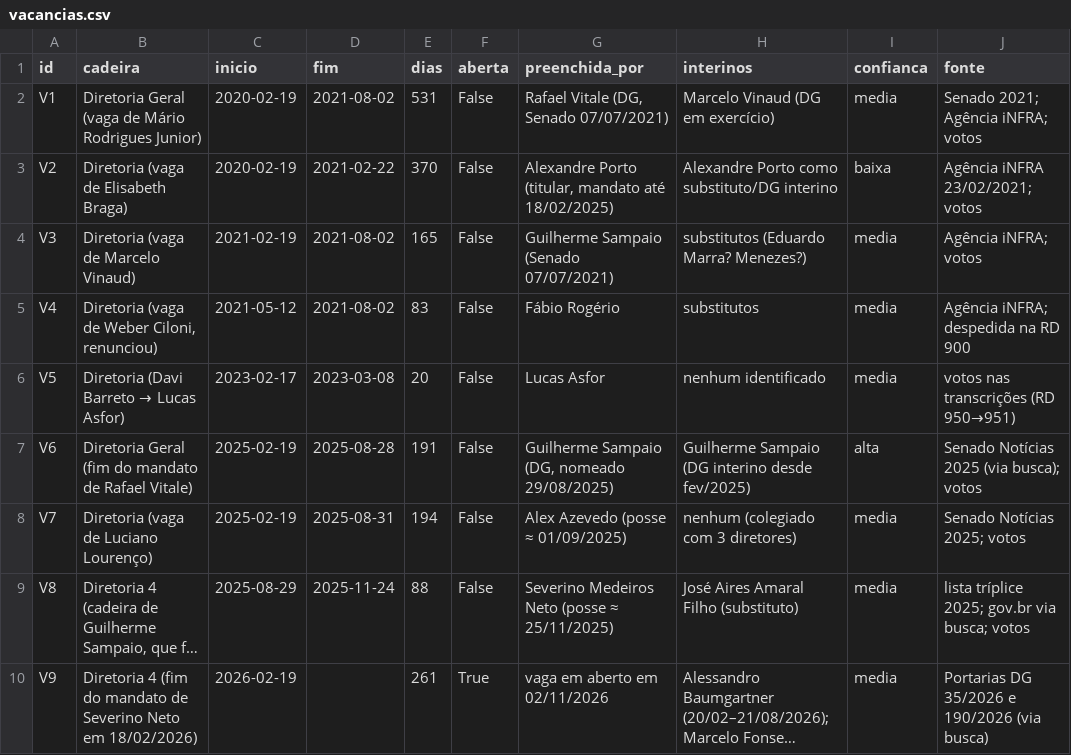
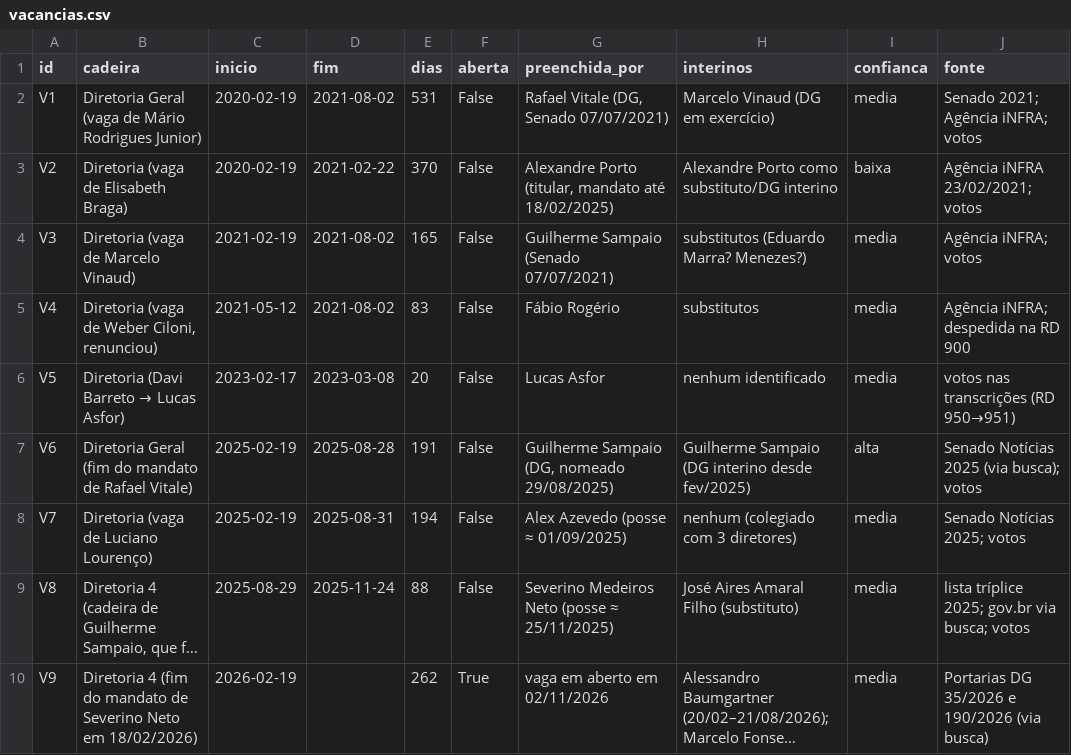
Before and after one commit to Joaodesouzanery/REGULACAO-GRUPONERY, a CSV file: agencias/antt/mandatos/vacancias.csv, drawn as a sheet; long unchanged cells end in …; the diff names each change by its address in the sheet, - before the commit and + after, or states it on an @@ line.

```diff
--- a/agencias/antt/mandatos/vacancias.csv
+++ b/agencias/antt/mandatos/vacancias.csv
-E10 (dias): 261
+E10 (dias): 262
```
Also changed, not shown: 34 other files.
